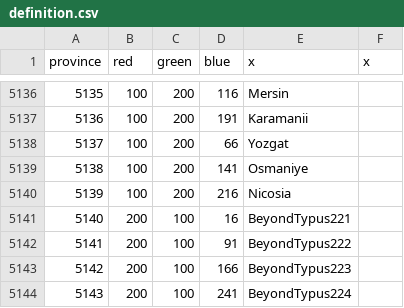
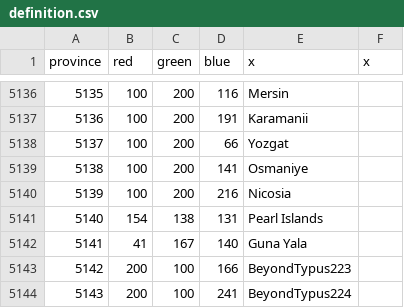
Before and after one commit to slamchan/Victorum-Universalis, a CSV file: map/definition.csv, drawn as a sheet; only a part is shown, gaps mark what is left out.

Commit message:
Change Darien's name to Darien Gap, made it impassable terrain, added in two new provs 5140 - Pearl Islands & 5141 - Guna Yala.

```diff
--- a/map/definition.csv
+++ b/map/definition.csv
@@ -5140,4 +5140,4 @@ province;red;green;blue;x;x
 5139;100;200;216;Nicosia
-5140;200;100;16;BeyondTypus221
-5141;200;100;91;BeyondTypus222
+5140;154;138;131;Pearl Islands
+5141;41;167;140;Guna Yala
 5142;200;100;166;BeyondTypus223
```
Also changed, not shown: 15 other files.
